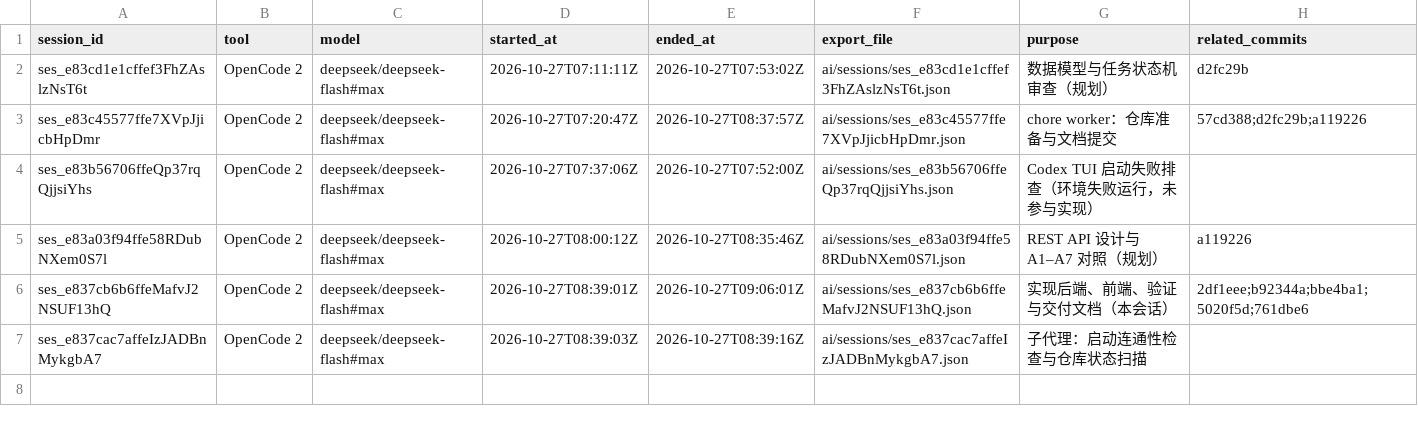
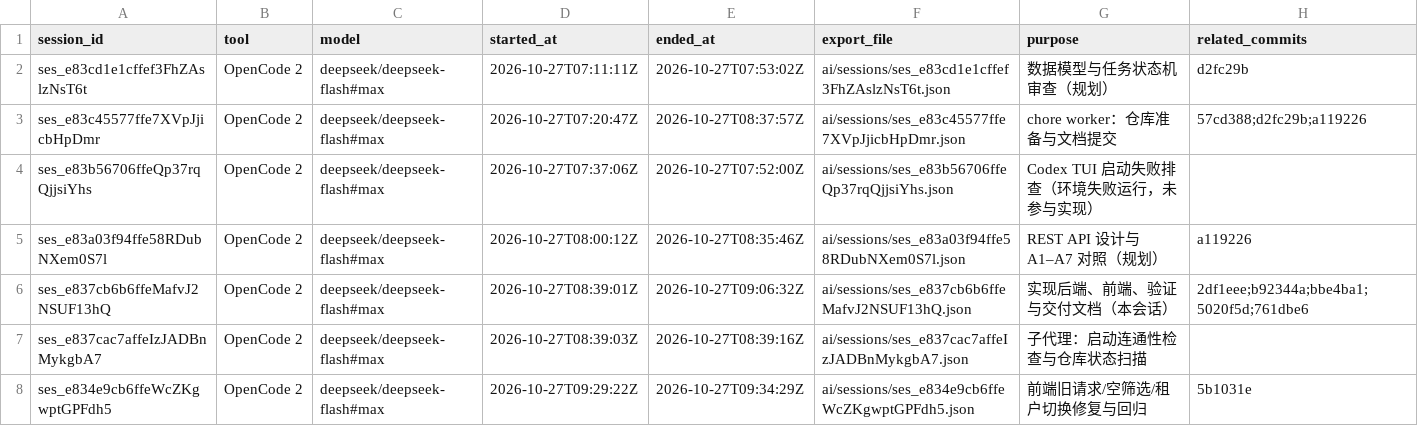
Before and after one commit to WiccyCheng/certificate-admin-console, a CSV file: ai/session-index.csv, drawn as a sheet.

Commit message:
chore: record frontend regression session and decisions

```diff
--- a/ai/session-index.csv
+++ b/ai/session-index.csv
@@ -5,3 +5,4 @@ ses_e83b56706ffeQp37rqQjjsiYhs,OpenCode 2,deepseek/deepseek-flash#max,2026-10-27
 ses_e83a03f94ffe58RDubNXem0S7l,OpenCode 2,deepseek/deepseek-flash#max,2026-10-27T08:00:12Z,2026-10-27T08:35:46Z,ai/sessions/ses_e83a03f94ffe58RDubNXem0S7l.json,REST API 设计与 A1–A7 对照（规划）,a119226
-ses_e837cb6b6ffeMafvJ2NSUF13hQ,OpenCode 2,deepseek/deepseek-flash#max,2026-10-27T08:39:01Z,2026-10-27T09:06:01Z,ai/sessions/ses_e837cb6b6ffeMafvJ2NSUF13hQ.json,实现后端、前端、验证与交付文档（本会话）,2df1eee;b92344a;bbe4ba1;5020f5d;761dbe6
+ses_e837cb6b6ffeMafvJ2NSUF13hQ,OpenCode 2,deepseek/deepseek-flash#max,2026-10-27T08:39:01Z,2026-10-27T09:06:32Z,ai/sessions/ses_e837cb6b6ffeMafvJ2NSUF13hQ.json,实现后端、前端、验证与交付文档（本会话）,2df1eee;b92344a;bbe4ba1;5020f5d;761dbe6
 ses_e837cac7affeIzJADBnMykgbA7,OpenCode 2,deepseek/deepseek-flash#max,2026-10-27T08:39:03Z,2026-10-27T08:39:16Z,ai/sessions/ses_e837cac7affeIzJADBnMykgbA7.json,子代理：启动连通性检查与仓库状态扫描,
+ses_e834e9cb6ffeWcZKgwptGPFdh5,OpenCode 2,deepseek/deepseek-flash#max,2026-10-27T09:29:22Z,2026-10-27T09:34:29Z,ai/sessions/ses_e834e9cb6ffeWcZKgwptGPFdh5.json,前端旧请求/空筛选/租户切换修复与回归,5b1031e
```
Also changed, not shown: 5 other files.
